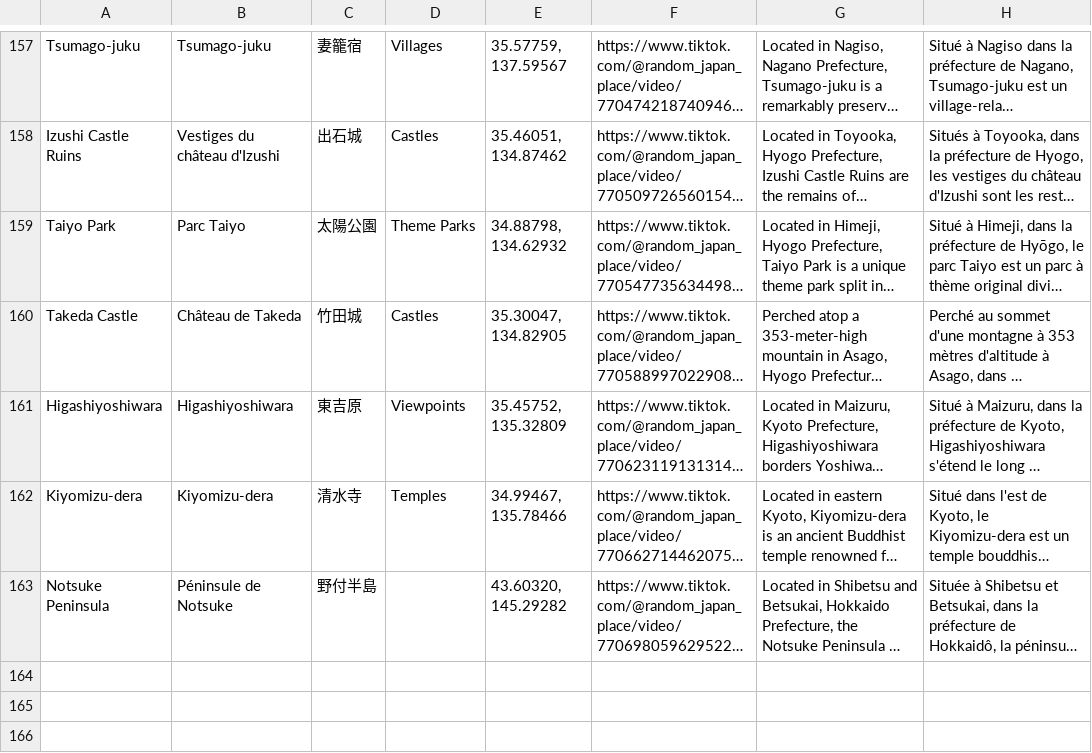
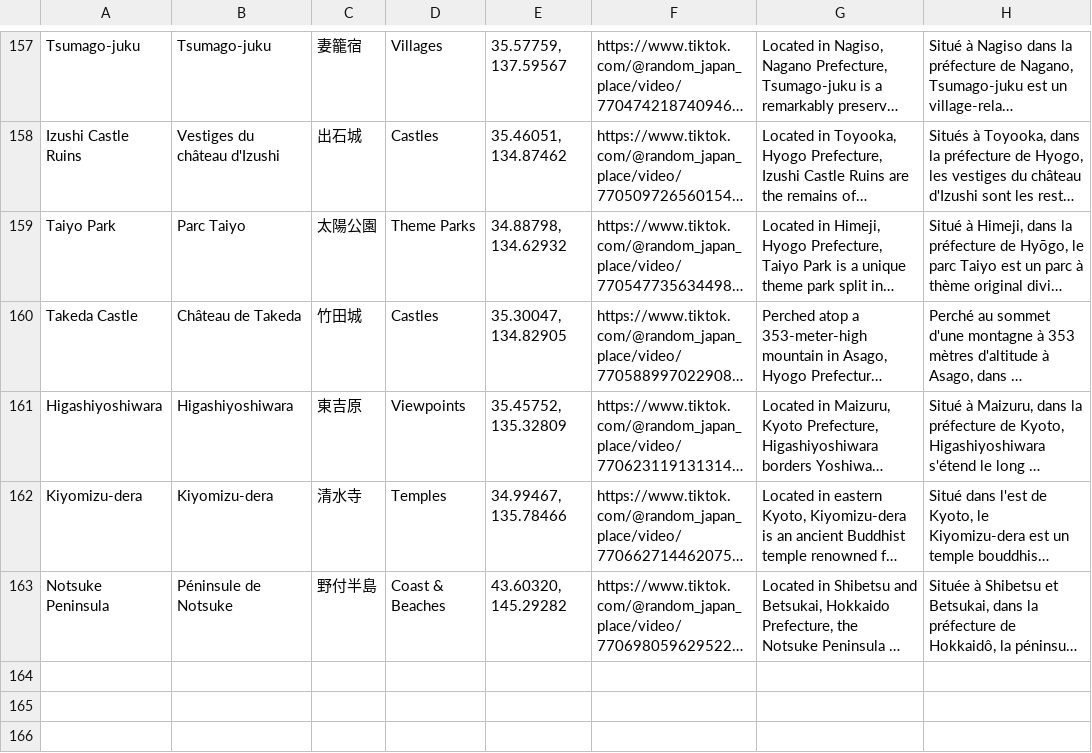
Before and after one commit to RandomJapan/Random-Japan-Maps, a CSV file: site/data/secours-lieux.csv, drawn as a sheet; only a part is shown, gaps mark what is left out; long unchanged cells end in …; the diff names each change by its address in the sheet, - before the commit and + after, or states it on an @@ line.

```diff
--- a/site/data/secours-lieux.csv
+++ b/site/data/secours-lieux.csv
-D163: (empty)
+D163: Coast & Beaches
```
